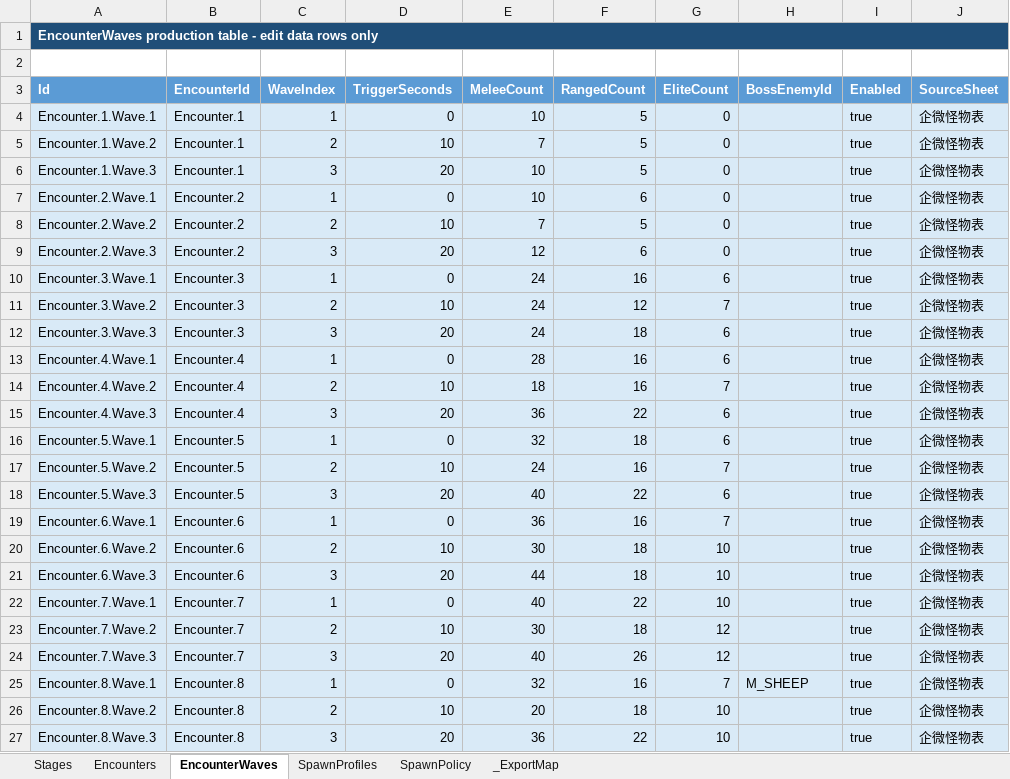
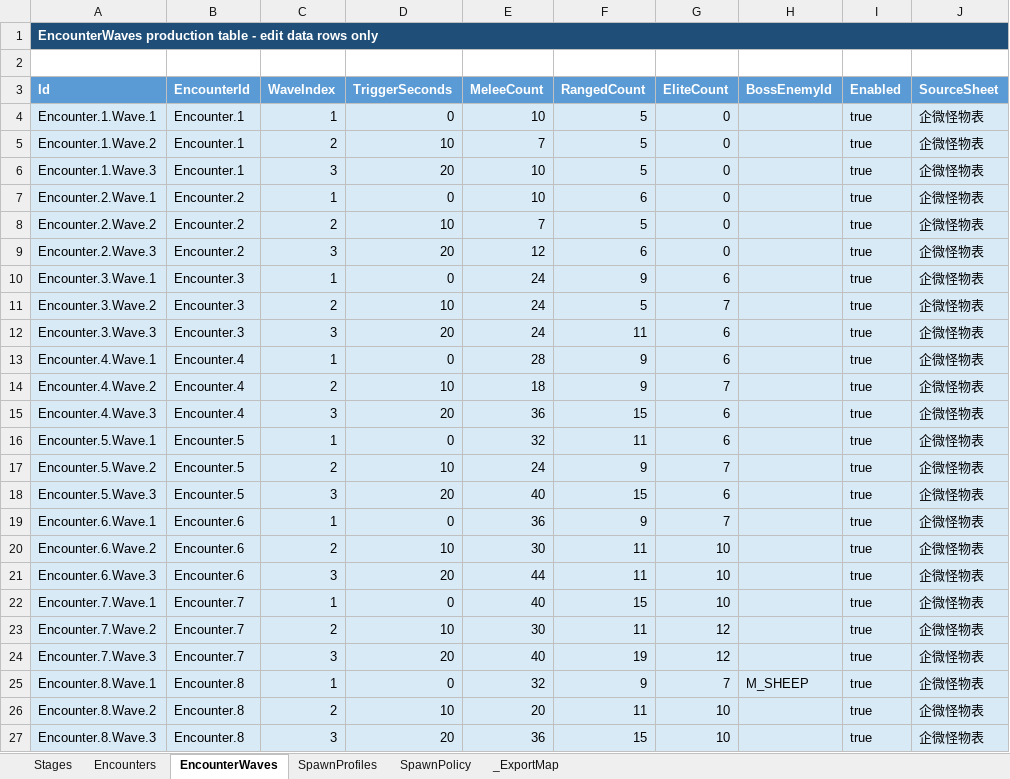
Before and after one commit to lyouduan/ReEcho, an Excel workbook: Design/Data/ReEchoEncounterData.xlsx, sheet EncounterWaves, drawn as a sheet; only a part is shown; values as stored, in another font and other column widths than the file's, no borders; table styles not drawn; the diff names each change by its address in the sheet, - before the commit and + after, or states it on an @@ line.

Commit message:
[DESIGNER] 卡牌刷新音效入点修正 + 战斗3-8兔子每波投放减7

```diff
--- a/Design/Data/ReEchoEncounterData.xlsx (sheet EncounterWaves)
+++ b/Design/Data/ReEchoEncounterData.xlsx (sheet EncounterWaves)
-F10 (RangedCount): 16
+F10 (RangedCount): 9
-F11 (RangedCount): 12
+F11 (RangedCount): 5
-F12 (RangedCount): 18
+F12 (RangedCount): 11
-F13:F14 (RangedCount): 16
+F13:F14 (RangedCount): 9
-F15 (RangedCount): 22
+F15 (RangedCount): 15
-F16 (RangedCount): 18
+F16 (RangedCount): 11
-F17 (RangedCount): 16
+F17 (RangedCount): 9
-F18 (RangedCount): 22
+F18 (RangedCount): 15
-F19 (RangedCount): 16
+F19 (RangedCount): 9
-F20:F21 (RangedCount): 18
+F20:F21 (RangedCount): 11
-F22 (RangedCount): 22
+F22 (RangedCount): 15
-F23 (RangedCount): 18
+F23 (RangedCount): 11
-F24 (RangedCount): 26
+F24 (RangedCount): 19
-F25 (RangedCount): 16
+F25 (RangedCount): 9
-F26 (RangedCount): 18
+F26 (RangedCount): 11
-F27 (RangedCount): 22
+F27 (RangedCount): 15
```
Also changed, not shown: Design/Data/ReEchoAudioEvents.xlsx, 3 other files.
